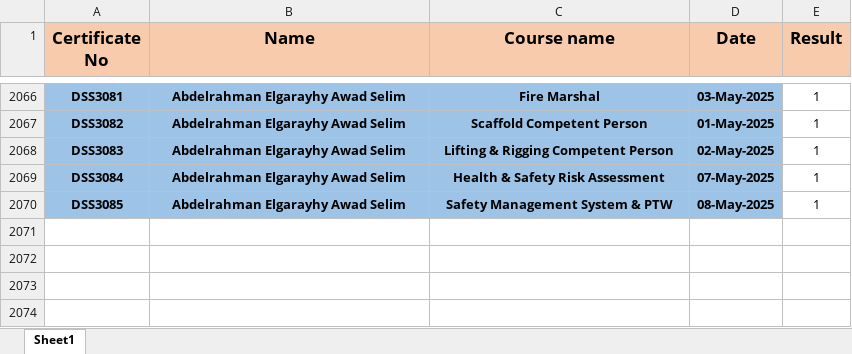
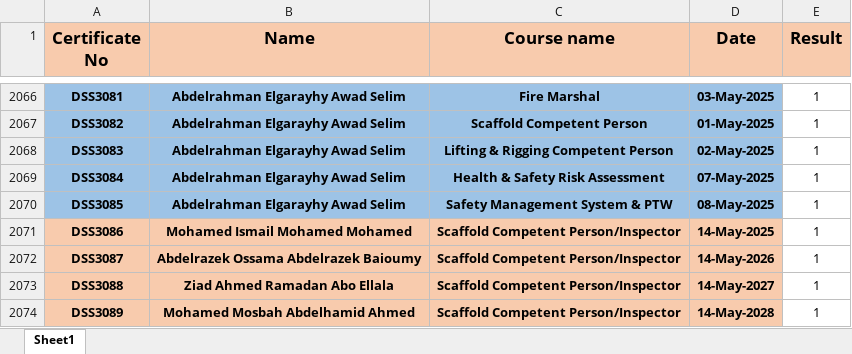
Before and after one commit to samym530-glitch/DSS_2025, an Excel workbook: DSS.xlsx, sheet Sheet1, drawn as a sheet; only a part is shown, gaps mark what is left out; values as stored, in another font and other column widths than the file's, no borders; the diff names each change by its address in the sheet, - before the commit and + after, or states it on an @@ line.

Commit message:
Add files via upload

```diff
--- a/DSS.xlsx (sheet Sheet1)
+++ b/DSS.xlsx (sheet Sheet1)
+row 2071: DSS3086 | Mohamed Ismail Mohamed Mohamed | Scaffold Competent Person/Inspector | 14-May-2025 | 1
+row 2072: DSS3087 | Abdelrazek Ossama Abdelrazek Baioumy | Scaffold Competent Person/Inspector | 14-May-2026 | 1
+row 2073: DSS3088 | Ziad Ahmed Ramadan Abo Ellala | Scaffold Competent Person/Inspector | 14-May-2027 | 1
+row 2074: DSS3089 | Mohamed Mosbah Abdelhamid Ahmed | Scaffold Competent Person/Inspector | 14-May-2028 | 1
```
